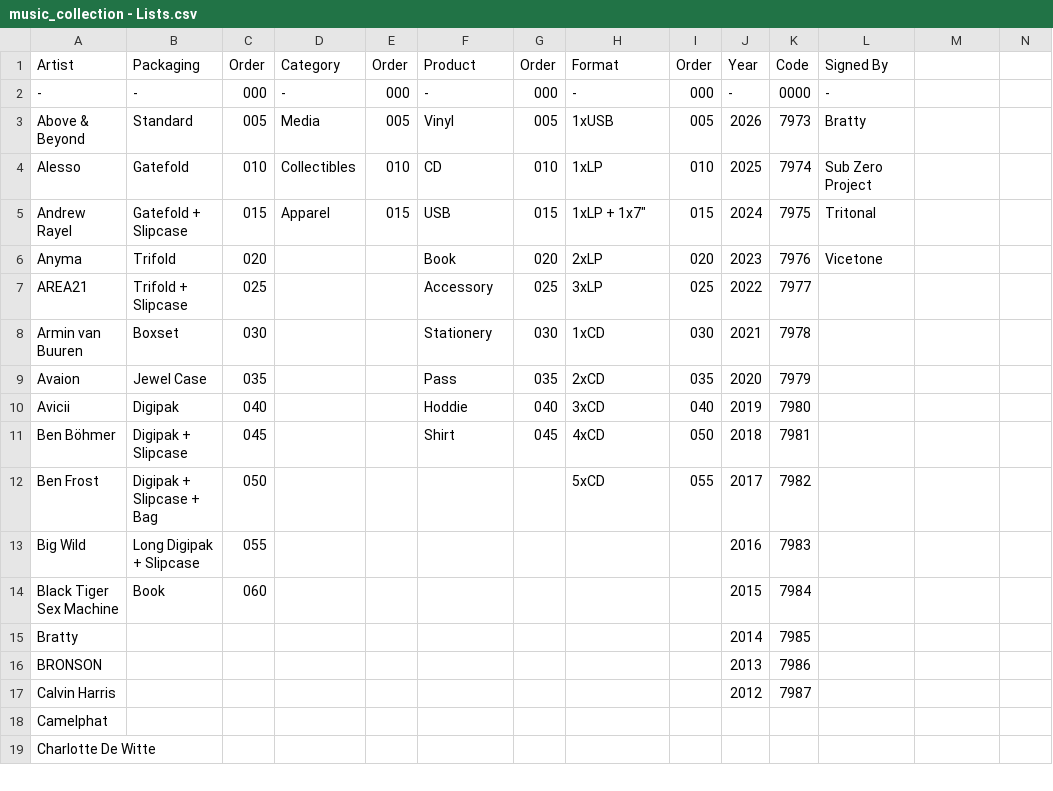
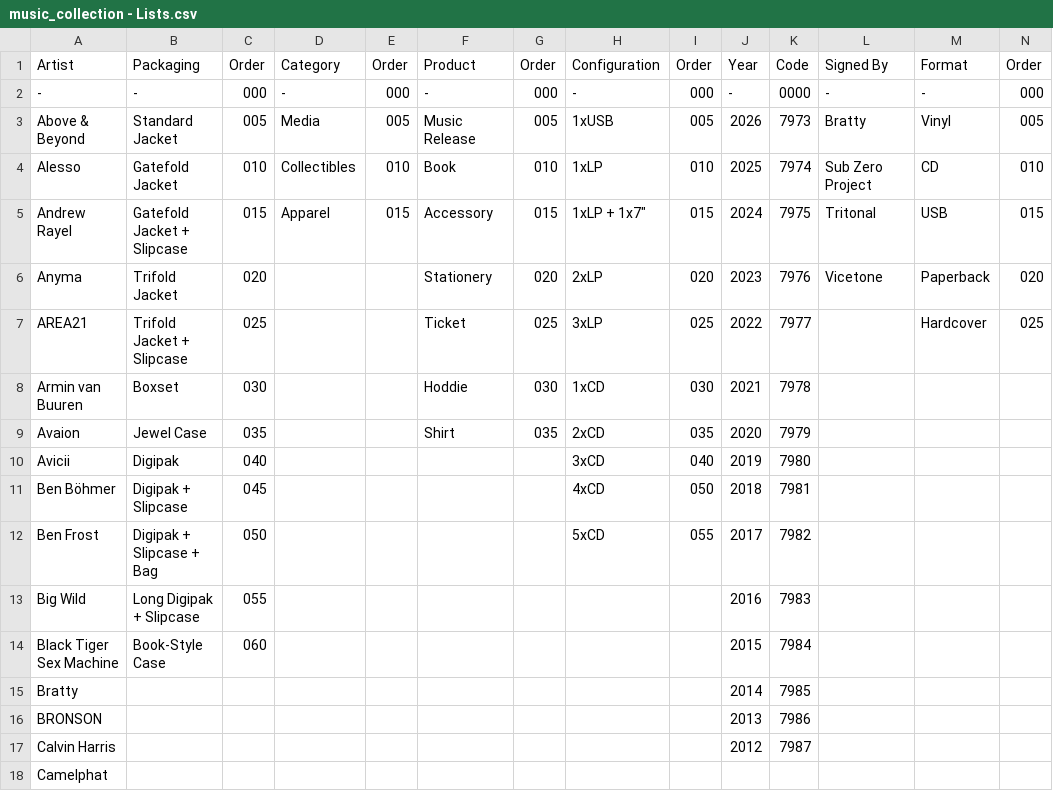
Before and after one commit to Everardo-shain/collections, a CSV file: src/data/csv_files/music_collection - Lists.csv, drawn as a sheet; only a part is shown; the shorter side is filled out with more unchanged rows; the diff names each change by its address in the sheet, - before the commit and + after, or states it on an @@ line.

```diff
--- a/src/data/csv_files/music_collection - Lists.csv
+++ b/src/data/csv_files/music_collection - Lists.csv
-H1: Format
+H1: Configuration
-M1: (empty)
+M1: Format
-N1: (empty)
+N1: Order
-M2: (empty)
+M2: -
-N2: (empty)
+N2: 000
-B3: Standard
+B3: Standard Jacket
-F3: Vinyl
+F3: Music Release
-M3: (empty)
+M3: Vinyl
-N3: (empty)
+N3: 005
-B4: Gatefold
+B4: Gatefold Jacket
-F4: CD
+F4: Book
-M4: (empty)
+M4: CD
-N4: (empty)
+N4: 010
-B5: Gatefold + Slipcase
+B5: Gatefold Jacket + Slipcase
-F5: USB
+F5: Accessory
-M5: (empty)
+M5: USB
-N5: (empty)
+N5: 015
-B6: Trifold
+B6: Trifold Jacket
-F6: Book
+F6: Stationery
-M6: (empty)
+M6: Paperback
-N6: (empty)
+N6: 020
-B7: Trifold + Slipcase
+B7: Trifold Jacket + Slipcase
-F7: Accessory
+F7: Ticket
-M7: (empty)
+M7: Hardcover
-N7: (empty)
+N7: 025
-F8: Stationery
+F8: Hoddie
-F9: Pass
+F9: Shirt
-F10: Hoddie
+F10: (empty)
-G10: 040
+G10: (empty)
-F11: Shirt
+F11: (empty)
-G11: 045
+G11: (empty)
-B14: Book
+B14: Book-Style Case
```
Also changed, not shown: src/data/csv_files/music_collection - Collection.csv, 5 other files.
